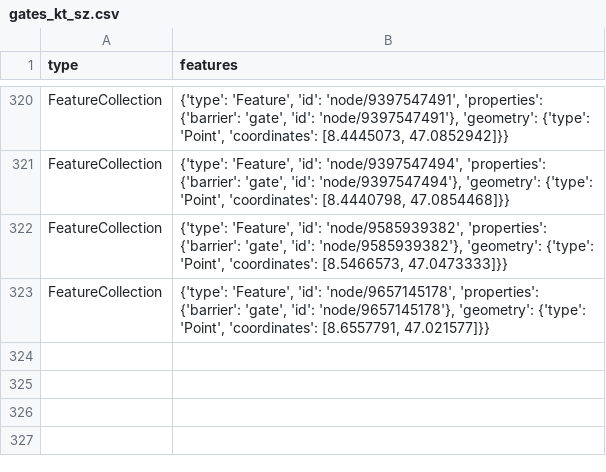
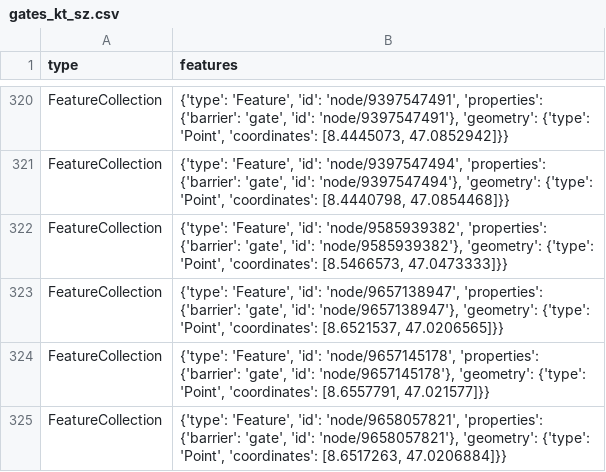
Before and after one commit to chnuessli/elz-data, a CSV file: data/csv/access/gates/gates_kt_sz.csv, drawn as a sheet; only a part is shown, gaps mark what is left out.

```diff
--- a/data/csv/access/gates/gates_kt_sz.csv
+++ b/data/csv/access/gates/gates_kt_sz.csv
@@ -322,2 +322,4 @@ FeatureCollection,"{'type': 'Feature', 'id': 'node/9397547494', 'properties': {'
 FeatureCollection,"{'type': 'Feature', 'id': 'node/9585939382', 'properties': {'barrier': 'gate', 'id': 'node/9585939382'}, 'geometry': {'type': 'Point', 'coordinates': [8.5466573, 47.0473333]}}"
+FeatureCollection,"{'type': 'Feature', 'id': 'node/9657138947', 'properties': {'barrier': 'gate', 'id': 'node/9657138947'}, 'geometry': {'type': 'Point', 'coordinates': [8.6521537, 47.0206565]}}"
 FeatureCollection,"{'type': 'Feature', 'id': 'node/9657145178', 'properties': {'barrier': 'gate', 'id': 'node/9657145178'}, 'geometry': {'type': 'Point', 'coordinates': [8.6557791, 47.021577]}}"
+FeatureCollection,"{'type': 'Feature', 'id': 'node/9658057821', 'properties': {'barrier': 'gate', 'id': 'node/9658057821'}, 'geometry': {'type': 'Point', 'coordinates': [8.6517263, 47.0206884]}}"
```
Also changed, not shown: data/csv/access/gates/gates_dispo_srz.csv, data/csv/access/gates/gates_kt_zh.csv, 5 other files.
